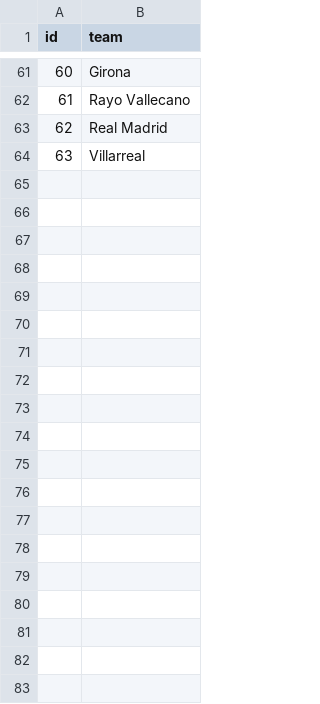
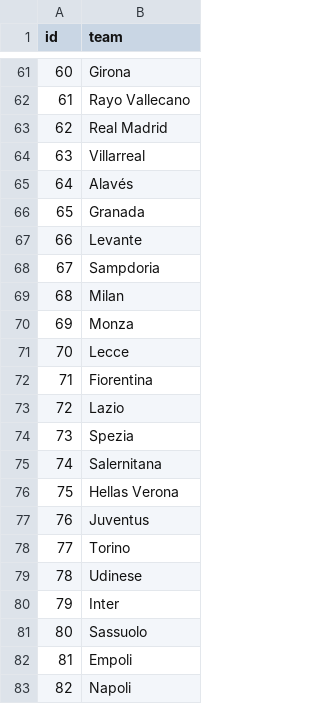
Before and after one commit to mumba17/FootyForecast, a CSV file: team_ids.csv, drawn as a sheet; only a part is shown, gaps mark what is left out; the diff covers the shown part only; the diff names each change by its address in the sheet, - before the commit and + after, or states it on an @@ line.

Commit message:
Added NN version, added features to generate_dataset
New Datasets aswell

```diff
--- a/team_ids.csv
+++ b/team_ids.csv
+row 65: 64 | Alavés
+row 66: 65 | Granada
+row 67: 66 | Levante
+row 68: 67 | Sampdoria
+row 69: 68 | Milan
+row 70: 69 | Monza
+row 71: 70 | Lecce
+row 72: 71 | Fiorentina
+row 73: 72 | Lazio
+row 74: 73 | Spezia
+row 75: 74 | Salernitana
+row 76: 75 | Hellas Verona
+row 77: 76 | Juventus
+row 78: 77 | Torino
+row 79: 78 | Udinese
+row 80: 79 | Inter
+row 81: 80 | Sassuolo
+row 82: 81 | Empoli
+row 83: 82 | Napoli
```
Also changed, not shown: 24 added rows and 2 moved rows elsewhere in this file, 19 other files.
